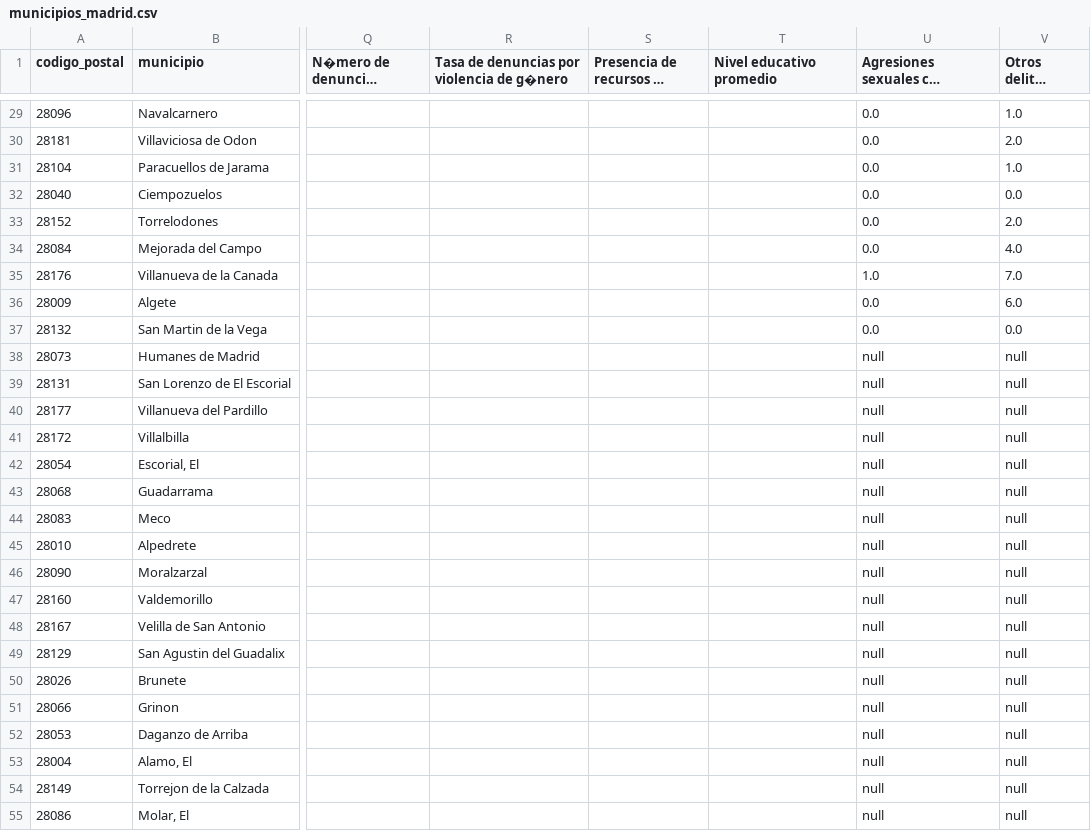
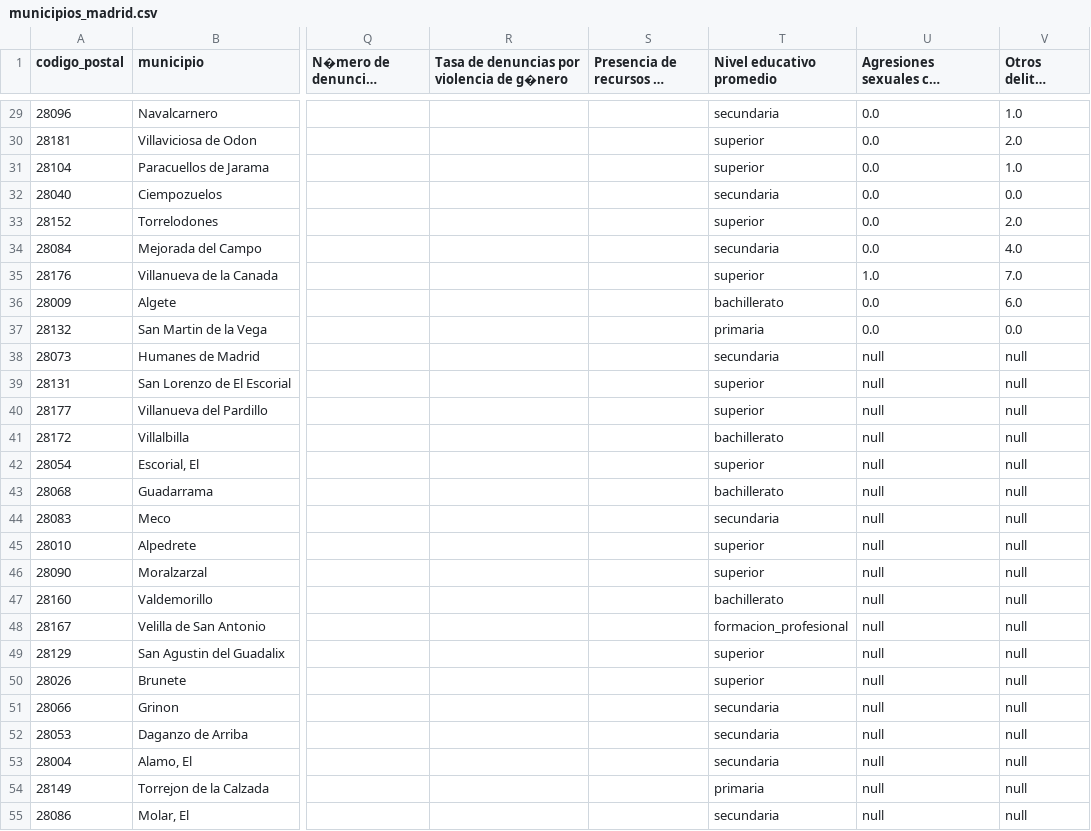
Before and after one commit to HectorAldao/puntos_violetas, a CSV file: data/csv/municipios_madrid.csv, drawn as a sheet; only a part is shown, gaps mark what is left out; long unchanged cells end in …; the diff covers the shown part only; the diff names each change by its address in the sheet, - before the commit and + after, or states it on an @@ line.

Commit message:
nivel educativo promedio csv madrid

```diff
--- a/data/csv/municipios_madrid.csv
+++ b/data/csv/municipios_madrid.csv
-T29 (Nivel educativo promedio): (empty)
+T29 (Nivel educativo promedio): secundaria
-T30:T31 (Nivel educativo promedio): (empty)
+T30:T31 (Nivel educativo promedio): superior
-T32 (Nivel educativo promedio): (empty)
+T32 (Nivel educativo promedio): secundaria
-T33 (Nivel educativo promedio): (empty)
+T33 (Nivel educativo promedio): superior
-T34 (Nivel educativo promedio): (empty)
+T34 (Nivel educativo promedio): secundaria
-T35 (Nivel educativo promedio): (empty)
+T35 (Nivel educativo promedio): superior
-T36 (Nivel educativo promedio): (empty)
+T36 (Nivel educativo promedio): bachillerato
-T37 (Nivel educativo promedio): (empty)
+T37 (Nivel educativo promedio): primaria
-T38 (Nivel educativo promedio): (empty)
+T38 (Nivel educativo promedio): secundaria
-T39:T40 (Nivel educativo promedio): (empty)
+T39:T40 (Nivel educativo promedio): superior
-T41 (Nivel educativo promedio): (empty)
+T41 (Nivel educativo promedio): bachillerato
-T42 (Nivel educativo promedio): (empty)
+T42 (Nivel educativo promedio): superior
-T43 (Nivel educativo promedio): (empty)
+T43 (Nivel educativo promedio): bachillerato
-T44 (Nivel educativo promedio): (empty)
+T44 (Nivel educativo promedio): secundaria
-T45:T46 (Nivel educativo promedio): (empty)
+T45:T46 (Nivel educativo promedio): superior
-T47 (Nivel educativo promedio): (empty)
+T47 (Nivel educativo promedio): bachillerato
-T48 (Nivel educativo promedio): (empty)
+T48 (Nivel educativo promedio): formacion_profesional
-T49:T50 (Nivel educativo promedio): (empty)
+T49:T50 (Nivel educativo promedio): superior
-T51:T53 (Nivel educativo promedio): (empty)
+T51:T53 (Nivel educativo promedio): secundaria
-T54 (Nivel educativo promedio): (empty)
+T54 (Nivel educativo promedio): primaria
-T55 (Nivel educativo promedio): (empty)
+T55 (Nivel educativo promedio): secundaria
```
Also changed, not shown: 27 edited cells elsewhere in this file, 1 other file.
